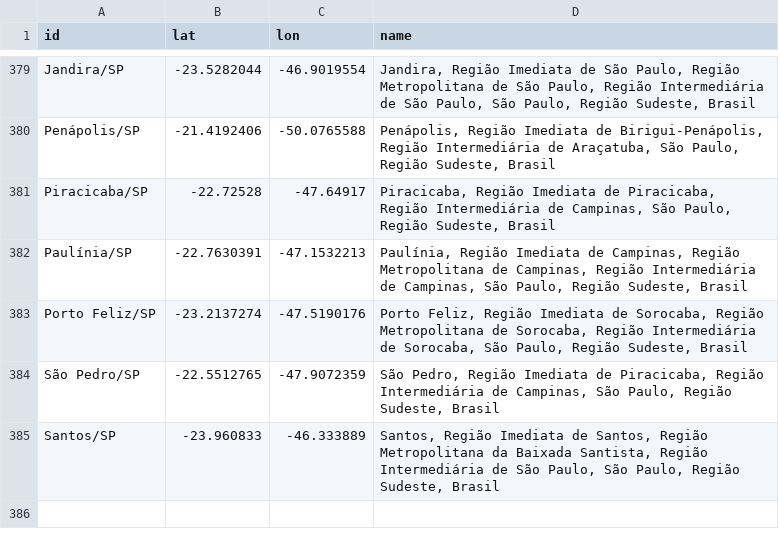
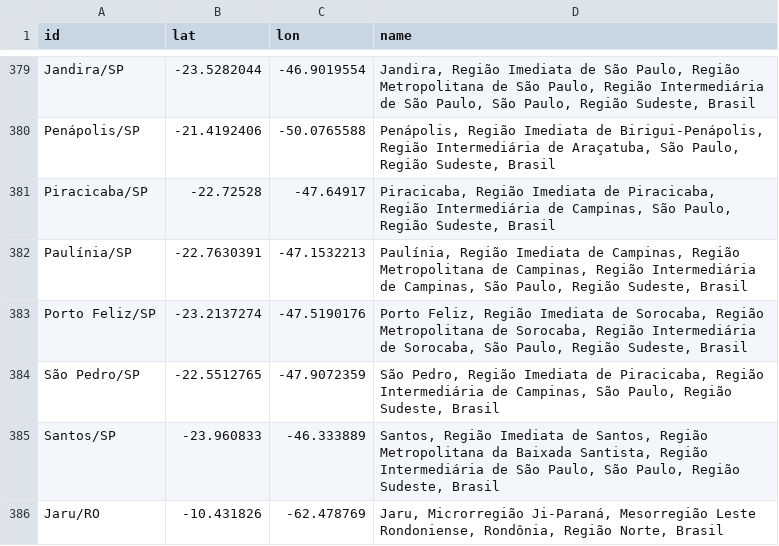
Before and after one commit to wcota/covid19br, a CSV file: gps_cities.csv, drawn as a sheet; only a part is shown, gaps mark what is left out; the diff names each change by its address in the sheet, - before the commit and + after, or states it on an @@ line.

```diff
--- a/gps_cities.csv
+++ b/gps_cities.csv
+row 386: Jaru/RO | -10.431826 | -62.478769 | Jaru, Microrregião Ji-Paraná, Mesorregião Leste Rondoniense, Rondônia, Região Norte, Brasil
```
Also changed, not shown: cases-brazil-cities.csv, cases-brazil-states.csv, 3 other files.
